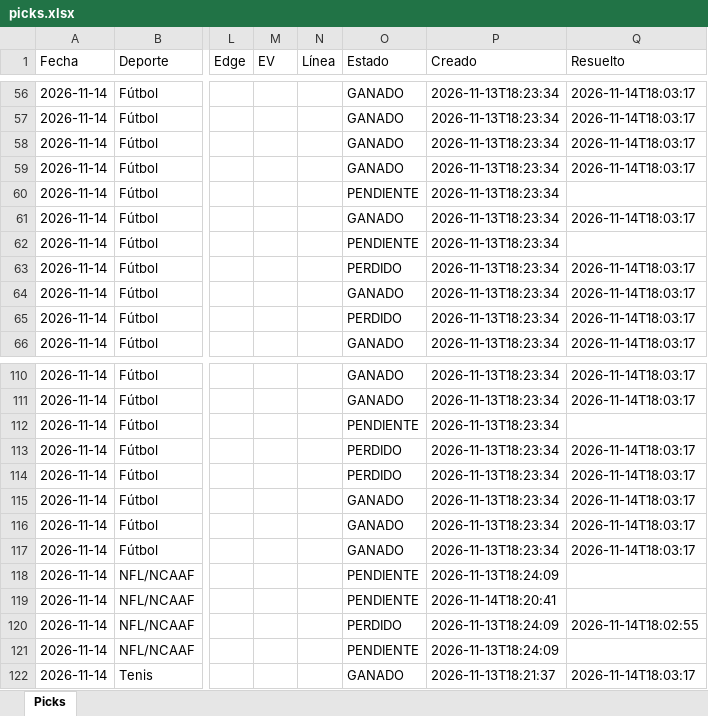
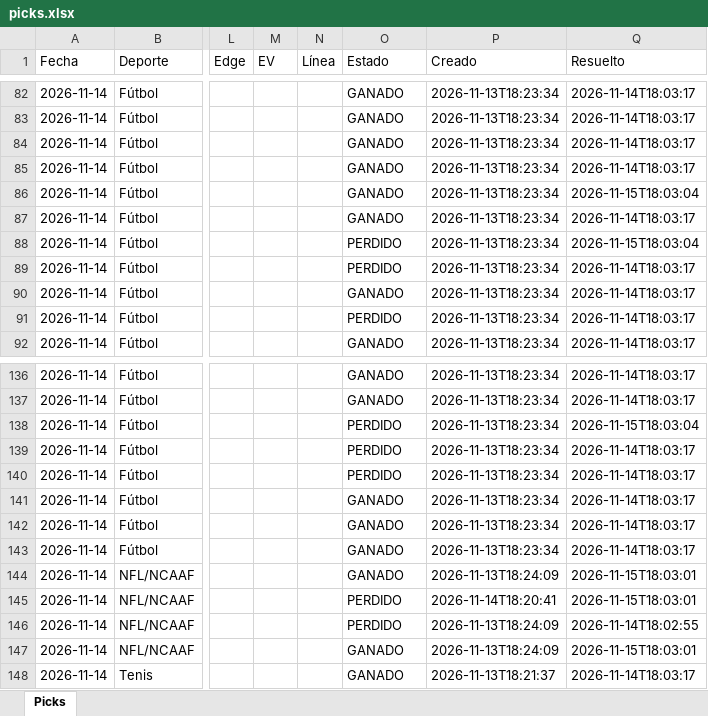
Before and after one commit to Adlax08/kronos-picks-web, an Excel workbook: data/picks.xlsx, sheet Picks, drawn as a sheet; only a part is shown, gaps mark what is left out; values as stored, in another font and other column widths than the file's, no cell formats; addresses are those after the commit; the diff covers the shown part only; the diff names each change by its address in the sheet, - before the commit and + after, or states it on an @@ line.

Commit message:
Picks 2026-11-15 18:31

```diff
--- a/data/picks.xlsx (sheet Picks)
+++ b/data/picks.xlsx (sheet Picks)
-O86 (Estado): PENDIENTE
+O86 (Estado): GANADO
-Q86 (Resuelto): (empty)
+Q86 (Resuelto): 2026-11-15T18:03:04
-O88 (Estado): PENDIENTE
+O88 (Estado): PERDIDO
-Q88 (Resuelto): (empty)
+Q88 (Resuelto): 2026-11-15T18:03:04
-O138 (Estado): PENDIENTE
+O138 (Estado): PERDIDO
-Q138 (Resuelto): (empty)
+Q138 (Resuelto): 2026-11-15T18:03:04
-O144 (Estado): PENDIENTE
+O144 (Estado): GANADO
-Q144:Q145 (Resuelto): (empty)
+Q144:Q145 (Resuelto): 2026-11-15T18:03:01
-O145 (Estado): PENDIENTE
+O145 (Estado): PERDIDO
-O147 (Estado): PENDIENTE
+O147 (Estado): GANADO
-Q147 (Resuelto): (empty)
+Q147 (Resuelto): 2026-11-15T18:03:01
```
Also changed, not shown: 27 added rows, 1 removed row and 89 edited cells elsewhere in this sheet, cell formats, 19 other files.
